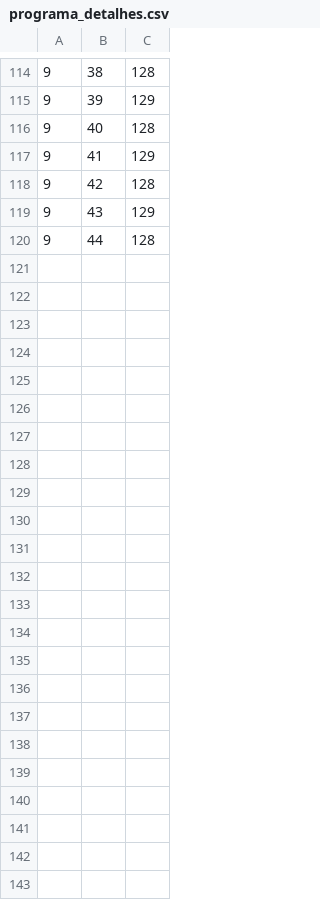
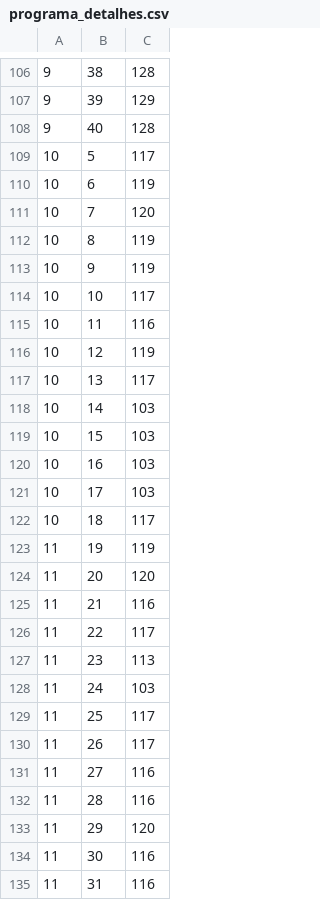
Before and after one commit to cbelloexplicit/GerenciamentoBiblioteca, a CSV file: dados/programa_detalhes.csv, drawn as a sheet; only a part is shown, gaps mark what is left out; removed rows and columns are numbered as before the commit, all else as after; the diff covers the shown part only; the diff names each change by its address in the sheet, - before the commit and + after, or states it on an @@ line.

```diff
--- a/dados/programa_detalhes.csv
+++ b/dados/programa_detalhes.csv
-row 117: 9 | 41 | 129
-row 118: 9 | 42 | 128
-row 119: 9 | 43 | 129
-row 120: 9 | 44 | 128
+row 109: 10 | 5 | 117
+row 110: 10 | 6 | 119
+row 111: 10 | 7 | 120
+row 112: 10 | 8 | 119
+row 113: 10 | 9 | 119
+row 114: 10 | 10 | 117
+row 115: 10 | 11 | 116
+row 116: 10 | 12 | 119
+row 117: 10 | 13 | 117
+row 118: 10 | 14 | 103
+row 119: 10 | 15 | 103
+row 120: 10 | 16 | 103
+row 121: 10 | 17 | 103
+row 122: 10 | 18 | 117
+row 123: 11 | 19 | 119
+row 124: 11 | 20 | 120
+row 125: 11 | 21 | 116
+row 126: 11 | 22 | 117
+row 127: 11 | 23 | 113
+row 128: 11 | 24 | 103
+row 129: 11 | 25 | 117
+row 130: 11 | 26 | 117
+row 131: 11 | 27 | 116
+row 132: 11 | 28 | 116
+row 133: 11 | 29 | 120
+row 134: 11 | 30 | 116
+row 135: 11 | 31 | 116
```
Also changed, not shown: 8 removed rows elsewhere in this file, dados/emprestimos.csv, dados/livros.csv, 8 other files.
